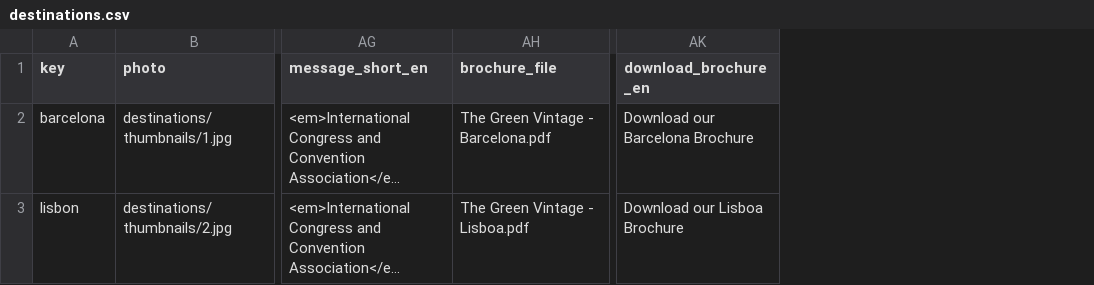
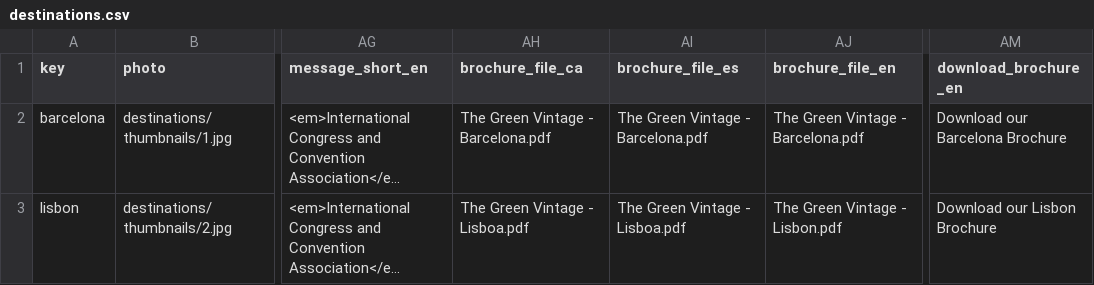
Before and after one commit to TheGreenVintage/thegreenvintage.website.static, a CSV file: _data/destinations.csv, drawn as a sheet; only a part is shown, gaps mark what is left out; long unchanged cells end in …; addresses are those after the commit; the diff names each change by its address in the sheet, - before the commit and + after, or states it on an @@ line.

Commit message:
Lisboa - Lisbon

```diff
--- a/_data/destinations.csv
+++ b/_data/destinations.csv
+column AI (brochure_file_es), rows 2-3: The Green Vintage - Barcelona.pdf | The Green Vintage - Lisboa.pdf
+column AJ (brochure_file_en), rows 2-3: The Green Vintage - Barcelona.pdf | The Green Vintage - Lisbon.pdf
-AH1: brochure_file
+AH1: brochure_file_ca
-AM3 (download_brochure_en): Download our Lisboa Brochure
+AM3 (download_brochure_en): Download our Lisbon Brochure
```
Also changed, not shown: 2 other files.
